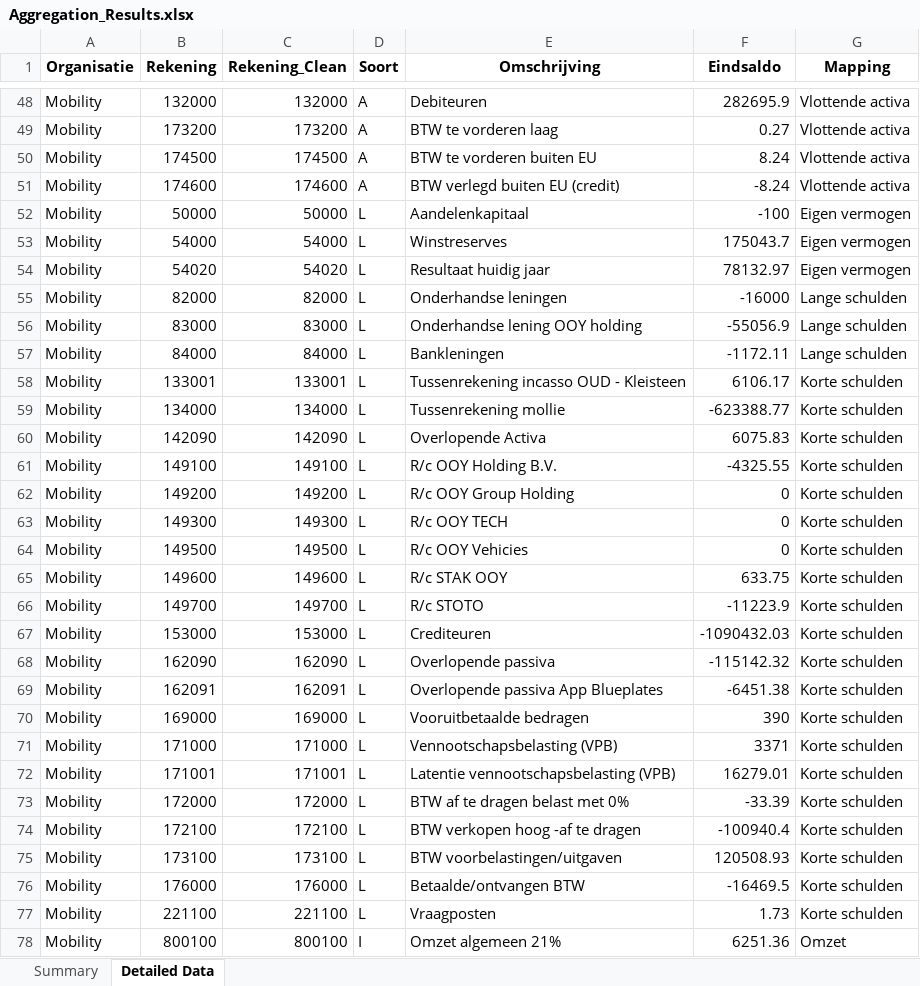
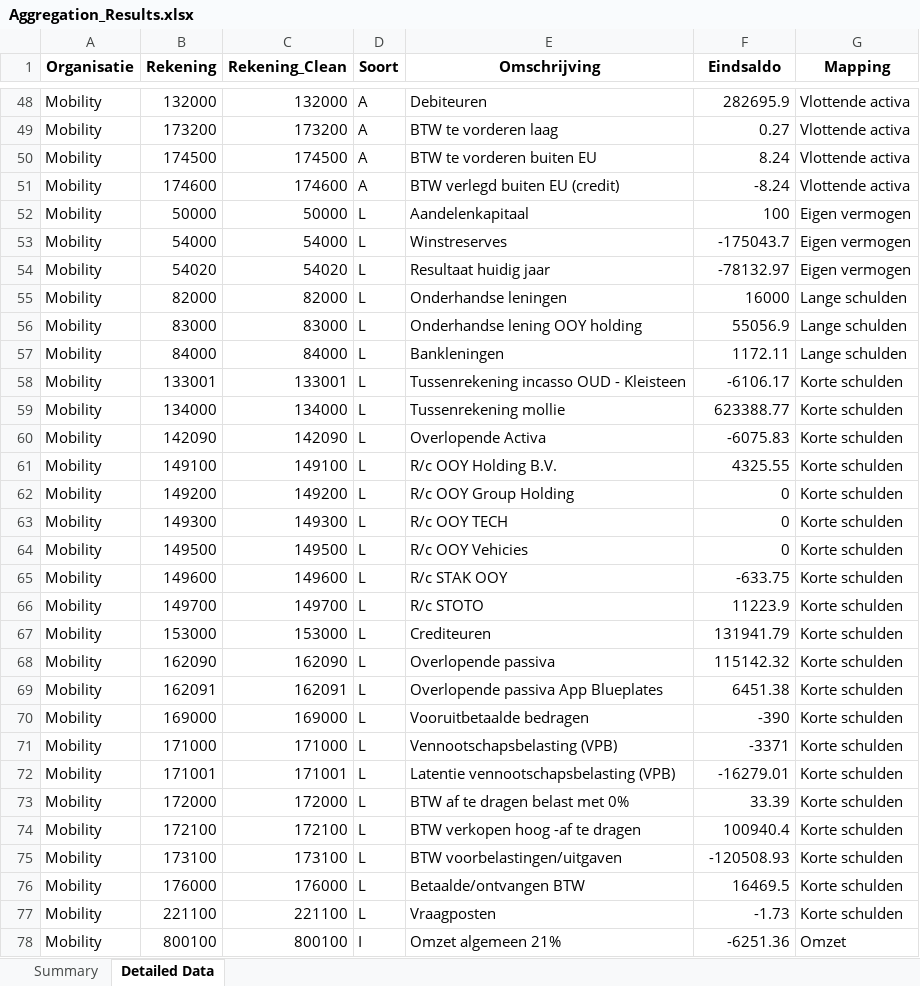
Before and after one commit to TAFMeijer/POC, an Excel workbook: Kwartaalrapportage/Aggregation_Results.xlsx, sheet Detailed Data, drawn as a sheet; only a part is shown, gaps mark what is left out; values as stored, in another font and other column widths than the file's, no borders; the diff covers the shown part only; the diff names each change by its address in the sheet, - before the commit and + after, or states it on an @@ line.

```diff
--- a/Kwartaalrapportage/Aggregation_Results.xlsx (sheet Detailed Data)
+++ b/Kwartaalrapportage/Aggregation_Results.xlsx (sheet Detailed Data)
-F52 (Eindsaldo): -100
+F52 (Eindsaldo): 100
-F53 (Eindsaldo): 175043.7
+F53 (Eindsaldo): -175043.7
-F54 (Eindsaldo): 78132.97
+F54 (Eindsaldo): -78132.97
-F55 (Eindsaldo): -16000
+F55 (Eindsaldo): 16000
-F56 (Eindsaldo): -55056.9
+F56 (Eindsaldo): 55056.9
-F57 (Eindsaldo): -1172.11
+F57 (Eindsaldo): 1172.11
-F58 (Eindsaldo): 6106.17
+F58 (Eindsaldo): -6106.17
-F59 (Eindsaldo): -623388.77
+F59 (Eindsaldo): 623388.77
-F60 (Eindsaldo): 6075.83
+F60 (Eindsaldo): -6075.83
-F61 (Eindsaldo): -4325.55
+F61 (Eindsaldo): 4325.55
-F65 (Eindsaldo): 633.75
+F65 (Eindsaldo): -633.75
-F66 (Eindsaldo): -11223.9
+F66 (Eindsaldo): 11223.9
-F67 (Eindsaldo): -1090432.03
+F67 (Eindsaldo): 131941.79
-F68 (Eindsaldo): -115142.32
+F68 (Eindsaldo): 115142.32
-F69 (Eindsaldo): -6451.38
+F69 (Eindsaldo): 6451.38
-F70 (Eindsaldo): 390
+F70 (Eindsaldo): -390
-F71 (Eindsaldo): 3371
+F71 (Eindsaldo): -3371
-F72 (Eindsaldo): 16279.01
+F72 (Eindsaldo): -16279.01
-F73 (Eindsaldo): -33.39
+F73 (Eindsaldo): 33.39
-F74 (Eindsaldo): -100940.4
+F74 (Eindsaldo): 100940.4
-F75 (Eindsaldo): 120508.93
+F75 (Eindsaldo): -120508.93
-F76 (Eindsaldo): -16469.5
+F76 (Eindsaldo): 16469.5
-F77 (Eindsaldo): 1.73
+F77 (Eindsaldo): -1.73
-F78 (Eindsaldo): 6251.36
+F78 (Eindsaldo): -6251.36
```
Also changed, not shown: 54 edited cells elsewhere in this sheet, sheet Summary, Kwartaalrapportage/VISMA/Q1 2026 Mobility.xlsx, Kwartaalrapportage/VISMA/Q1 2026 Tech.xlsx, 6 other files.
